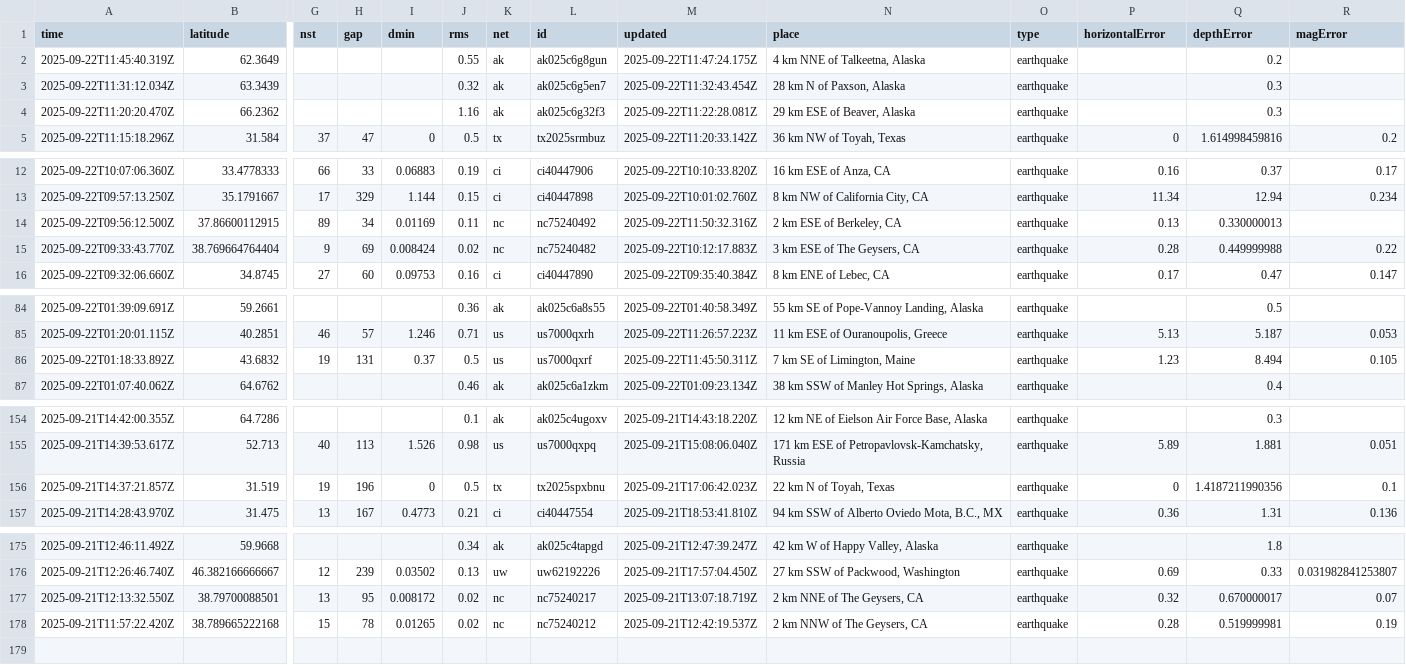
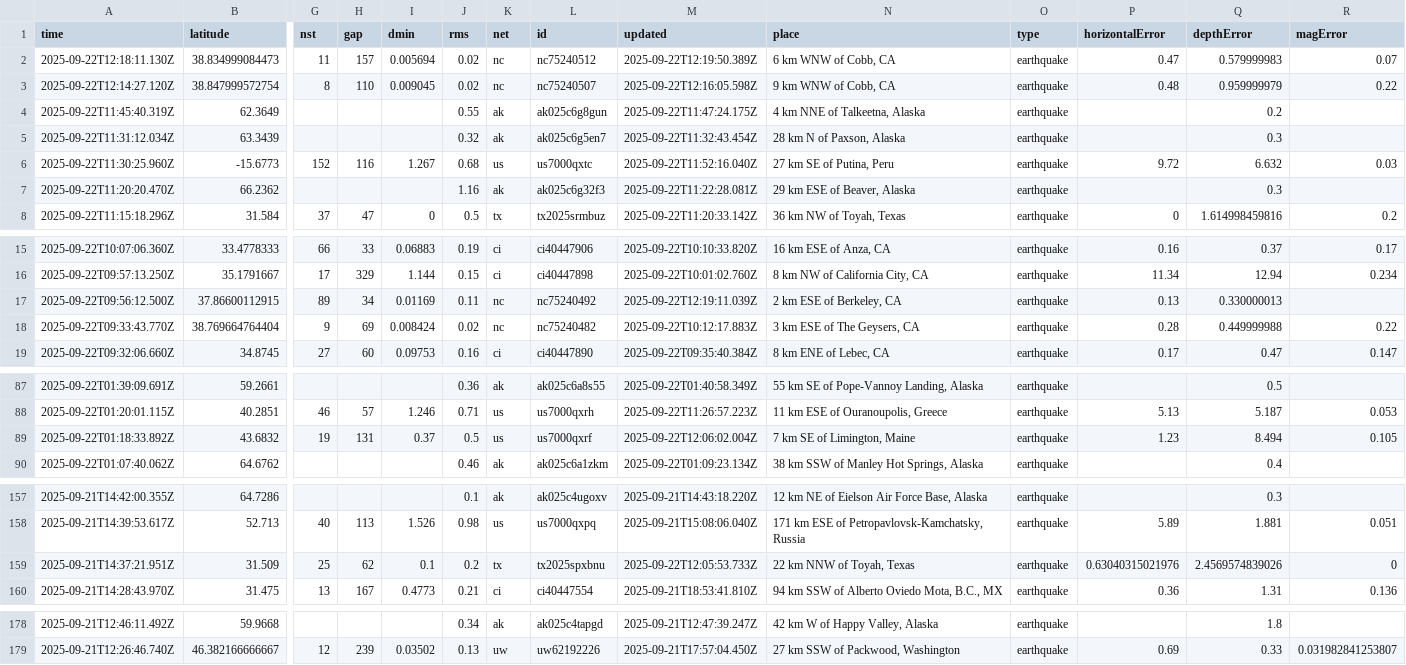
Before and after one commit to Yabsra28/nicar22-github-actions, a CSV file: usgs_current.csv, drawn as a sheet; only a part is shown, gaps mark what is left out; removed rows and columns are numbered as before the commit, all else as after; rows hold the shown columns only; the diff names each change by its address in the sheet, - before the commit and + after, or states it on an @@ line.

```diff
--- a/usgs_current.csv
+++ b/usgs_current.csv
+row 2: 2025-09-22T12:18:11.130Z | 38.834999084473 | 11 | 157 | 0.005694 | 0.02 | nc | nc75240512 | 2025-09-22T12:19:50.389Z | 6 km WNW of Cobb, CA | earthquake | 0.47 | 0.579999983 | 0.07
+row 3: 2025-09-22T12:14:27.120Z | 38.847999572754 | 8 | 110 | 0.009045 | 0.02 | nc | nc75240507 | 2025-09-22T12:16:05.598Z | 9 km WNW of Cobb, CA | earthquake | 0.48 | 0.959999979 | 0.22
+row 6: 2025-09-22T11:30:25.960Z | -15.6773 | 152 | 116 | 1.267 | 0.68 | us | us7000qxtc | 2025-09-22T11:52:16.040Z | 27 km SE of Putina, Peru | earthquake | 9.72 | 6.632 | 0.03
-M17 (updated): 2025-09-22T11:50:32.316Z
+M17 (updated): 2025-09-22T12:19:11.039Z
-M89 (updated): 2025-09-22T11:45:50.311Z
+M89 (updated): 2025-09-22T12:06:02.004Z
-row 156: 2025-09-21T14:37:21.857Z | 31.519 | 19 | 196 | 0 | 0.5 | tx | tx2025spxbnu | 2025-09-21T17:06:42.023Z | 22 km N of Toyah, Texas | earthquake | 0 | 1.4187211990356 | 0.1
+row 159: 2025-09-21T14:37:21.951Z | 31.509 | 25 | 62 | 0.1 | 0.2 | tx | tx2025spxbnu | 2025-09-22T12:05:53.733Z | 22 km NNW of Toyah, Texas | earthquake | 0.63040315021976 | 2.4569574839026 | 0
-row 177: 2025-09-21T12:13:32.550Z | 38.79700088501 | 13 | 95 | 0.008172 | 0.02 | nc | nc75240217 | 2025-09-21T13:07:18.719Z | 2 km NNE of The Geysers, CA | earthquake | 0.32 | 0.670000017 | 0.07
-row 178: 2025-09-21T11:57:22.420Z | 38.789665222168 | 15 | 78 | 0.01265 | 0.02 | nc | nc75240212 | 2025-09-21T12:42:19.537Z | 2 km NNW of The Geysers, CA | earthquake | 0.28 | 0.519999981 | 0.19
```
Also changed, not shown: 1 other file.
